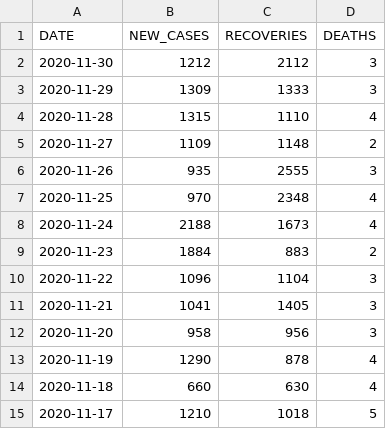
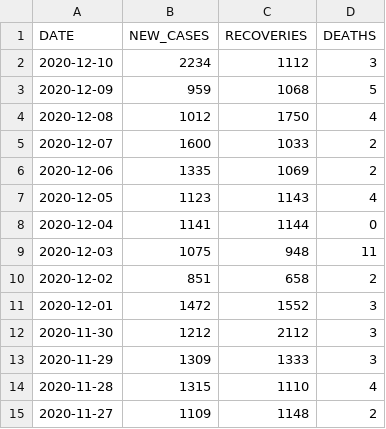
Before and after one commit to daniellim051000/MYCovid, a CSV file: data/epidemic.csv, drawn as a sheet; only a part is shown; the shorter side is filled out with more unchanged rows; the diff names each change by its address in the sheet, - before the commit and + after, or states it on an @@ line.

Commit message:
Update 2020-12-10

```diff
--- a/data/epidemic.csv
+++ b/data/epidemic.csv
+row 2: 2020-12-10 | 2234 | 1112 | 3
+row 3: 2020-12-09 | 959 | 1068 | 5
+row 4: 2020-12-08 | 1012 | 1750 | 4
+row 5: 2020-12-07 | 1600 | 1033 | 2
+row 6: 2020-12-06 | 1335 | 1069 | 2
+row 7: 2020-12-05 | 1123 | 1143 | 4
+row 8: 2020-12-04 | 1141 | 1144 | 0
+row 9: 2020-12-03 | 1075 | 948 | 11
+row 10: 2020-12-02 | 851 | 658 | 2
+row 11: 2020-12-01 | 1472 | 1552 | 3
```
